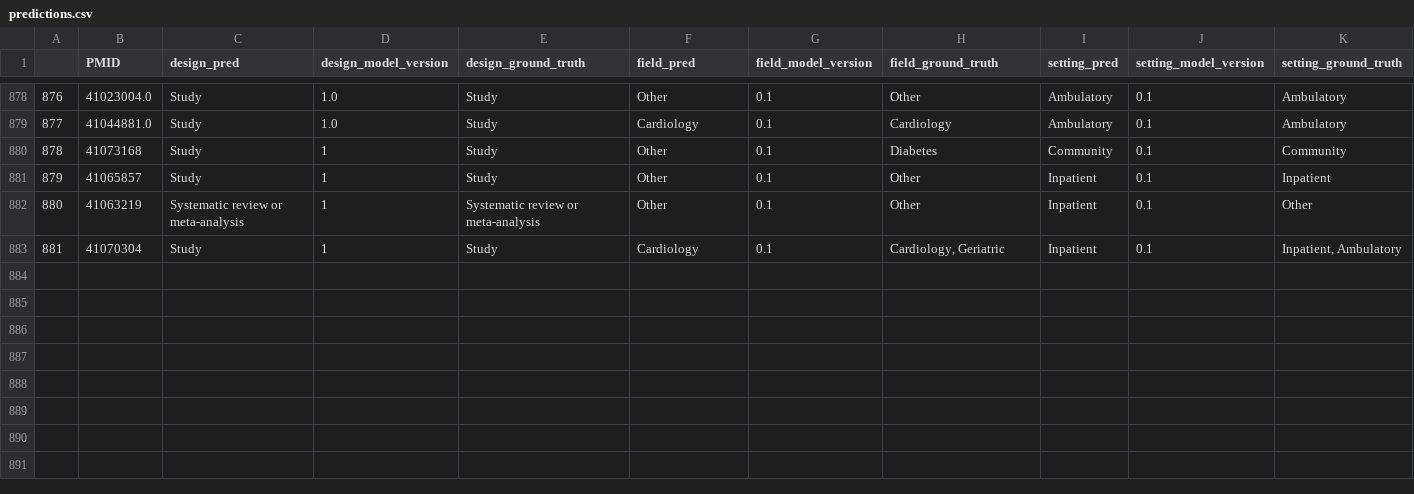
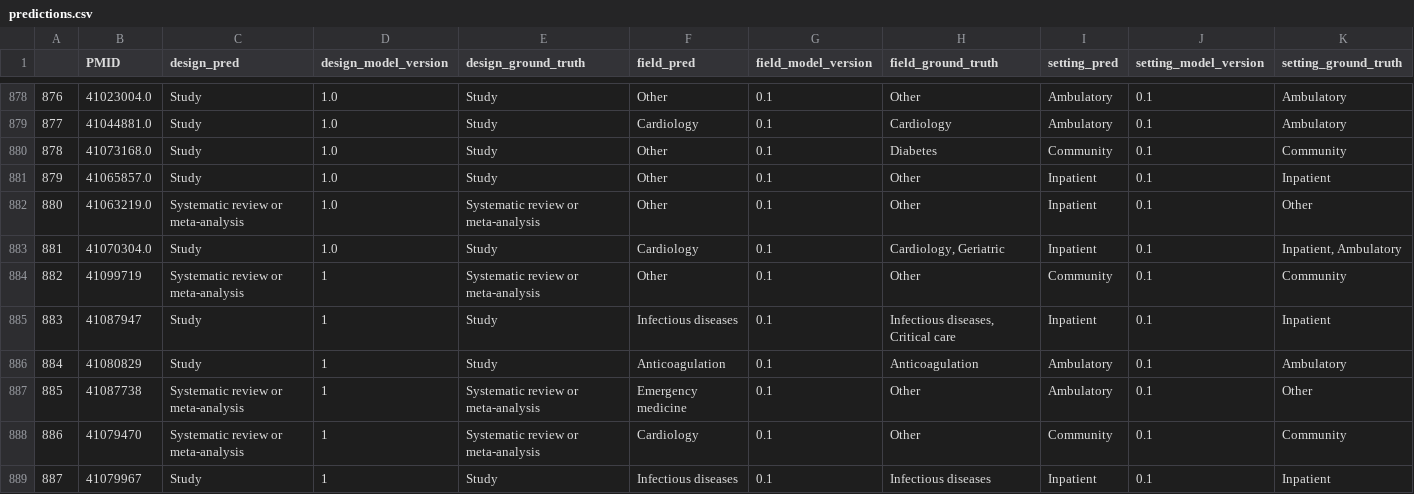
Before and after one commit to urppchusj/impactpharmacie, a CSV file: data/second_gen/predictions.csv, drawn as a sheet; only a part is shown, gaps mark what is left out.

```diff
--- a/data/second_gen/predictions.csv
+++ b/data/second_gen/predictions.csv
@@ -879,5 +879,11 @@
 877,41044881.0,Study,1.0,Study,Cardiology,0.1,Cardiology,Ambulatory,0.1,Ambulatory
-878,41073168,Study,1,Study,Other,0.1,Diabetes,Community,0.1,Community
-879,41065857,Study,1,Study,Other,0.1,Other,Inpatient,0.1,Inpatient
-880,41063219,Systematic review or meta-analysis,1,Systematic review or meta-analysis,Other,0.1,Other,Inpatient,0.1,Other
-881,41070304,Study,1,Study,Cardiology,0.1,"Cardiology, Geriatric",Inpatient,0.1,"Inpatient, Ambulatory"
+878,41073168.0,Study,1.0,Study,Other,0.1,Diabetes,Community,0.1,Community
+879,41065857.0,Study,1.0,Study,Other,0.1,Other,Inpatient,0.1,Inpatient
+880,41063219.0,Systematic review or meta-analysis,1.0,Systematic review or meta-analysis,Other,0.1,Other,Inpatient,0.1,Other
+881,41070304.0,Study,1.0,Study,Cardiology,0.1,"Cardiology, Geriatric",Inpatient,0.1,"Inpatient, Ambulatory"
+882,41099719,Systematic review or meta-analysis,1,Systematic review or meta-analysis,Other,0.1,Other,Community,0.1,Community
+883,41087947,Study,1,Study,Infectious diseases,0.1,"Infectious diseases, Critical care",Inpatient,0.1,Inpatient
+884,41080829,Study,1,Study,Anticoagulation,0.1,Anticoagulation,Ambulatory,0.1,Ambulatory
+885,41087738,Systematic review or meta-analysis,1,Systematic review or meta-analysis,Emergency medicine,0.1,Other,Ambulatory,0.1,Other
+886,41079470,Systematic review or meta-analysis,1,Systematic review or meta-analysis,Cardiology,0.1,Other,Community,0.1,Community
+887,41079967,Study,1,Study,Infectious diseases,0.1,Infectious diseases,Inpatient,0.1,Inpatient
```
Also changed, not shown: data/second_gen/extraction_log.csv, 2 other files.
